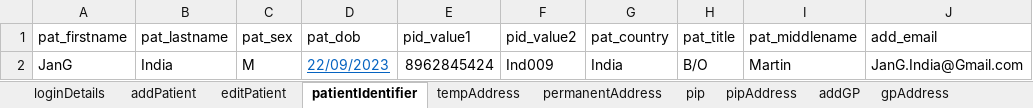
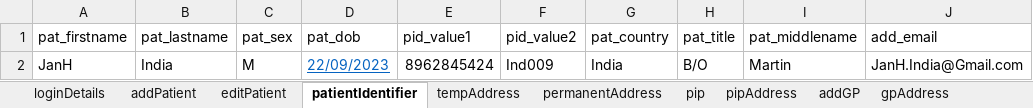
Before and after one commit to manojvyavahare27/C4Automation, an Excel workbook: ExcelFiles/PatientDomain.xlsx, sheet patientIdentifier, drawn as a sheet; values as stored, in another font and other column widths than the file's, no borders; the diff names each change by its address in the sheet, - before the commit and + after, or states it on an @@ line.

Commit message:
Patient domain

```diff
--- a/ExcelFiles/PatientDomain.xlsx (sheet patientIdentifier)
+++ b/ExcelFiles/PatientDomain.xlsx (sheet patientIdentifier)
-A2 (pat_firstname): JanG
+A2 (pat_firstname): JanH
-J2 (add_email): JanG.India@Gmail.com
+J2 (add_email): JanH.India@Gmail.com
```
Also changed, not shown: sheet addPatient, sheet patDetails, sheet editPatient.
